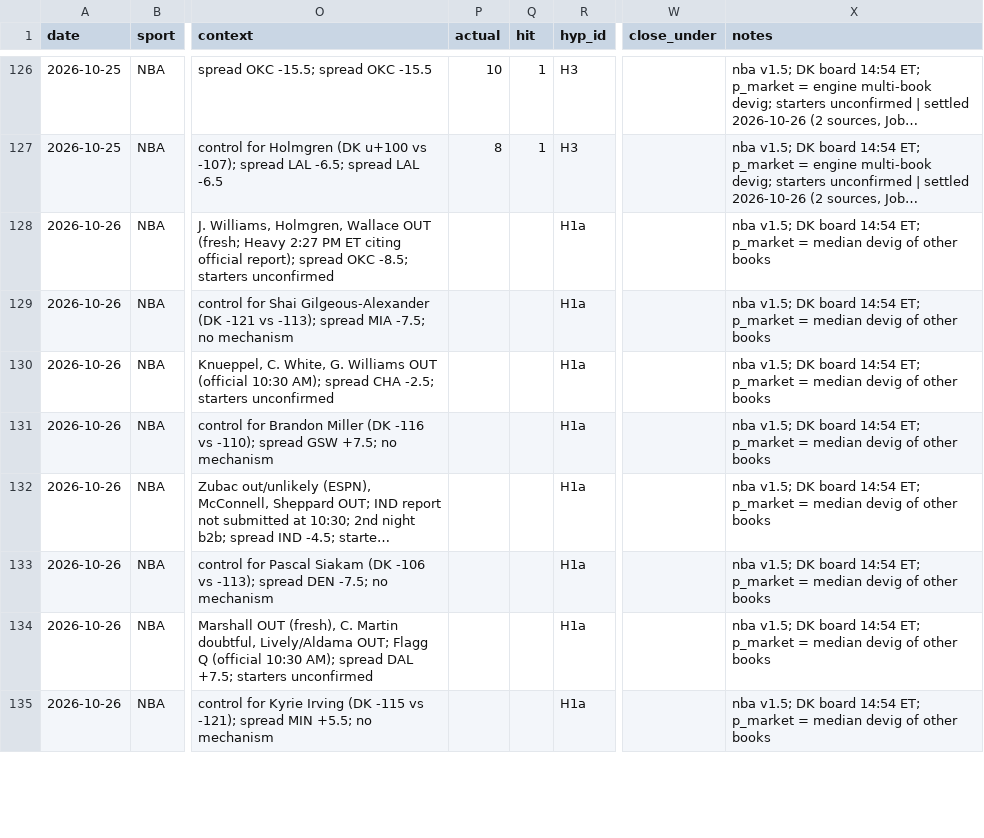
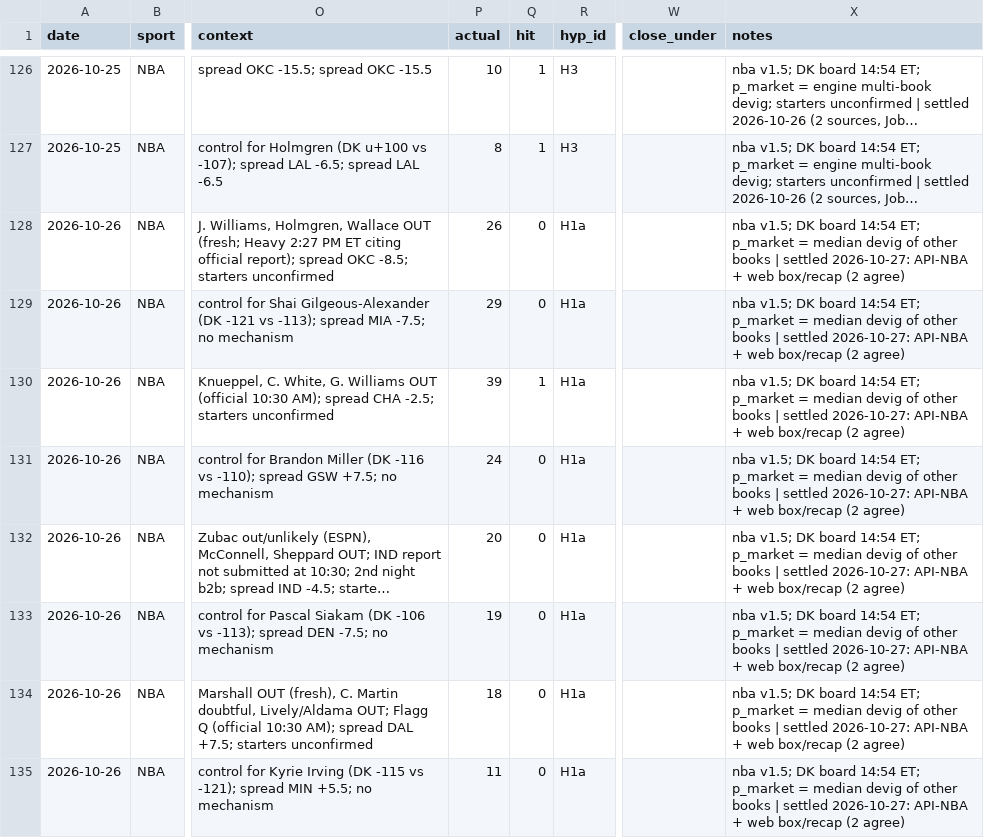
Before and after one commit to bjarthur-dev/prop-lab, a CSV file: Record/mechanism_tracker.csv, drawn as a sheet; only a part is shown, gaps mark what is left out; long unchanged cells end in …; the diff covers the shown part only; the diff names each change by its address in the sheet, - before the commit and + after, or states it on an @@ line.

```diff
--- a/Record/mechanism_tracker.csv
+++ b/Record/mechanism_tracker.csv
-P128 (actual): (empty)
+P128 (actual): 26
-Q128:Q129 (hit): (empty)
+Q128:Q129 (hit): 0
-X128:X135 (notes): …other books
+X128:X135 (notes): …other books | settled 2026-10-27: API-NBA + web box/recap (2 agree)
-P129 (actual): (empty)
+P129 (actual): 29
-P130 (actual): (empty)
+P130 (actual): 39
-Q130 (hit): (empty)
+Q130 (hit): 1
-P131 (actual): (empty)
+P131 (actual): 24
-Q131:Q135 (hit): (empty)
+Q131:Q135 (hit): 0
-P132 (actual): (empty)
+P132 (actual): 20
-P133 (actual): (empty)
+P133 (actual): 19
-P134 (actual): (empty)
+P134 (actual): 18
-P135 (actual): (empty)
+P135 (actual): 11
```
Also changed, not shown: 45 edited cells elsewhere in this file, Record/bets.csv, 9 other files.
